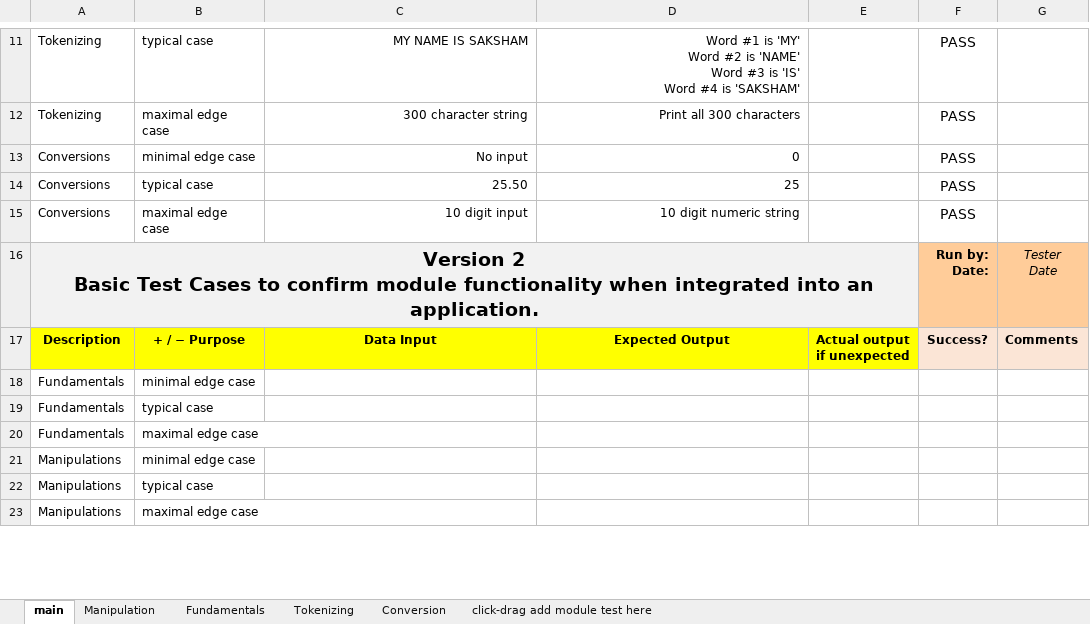
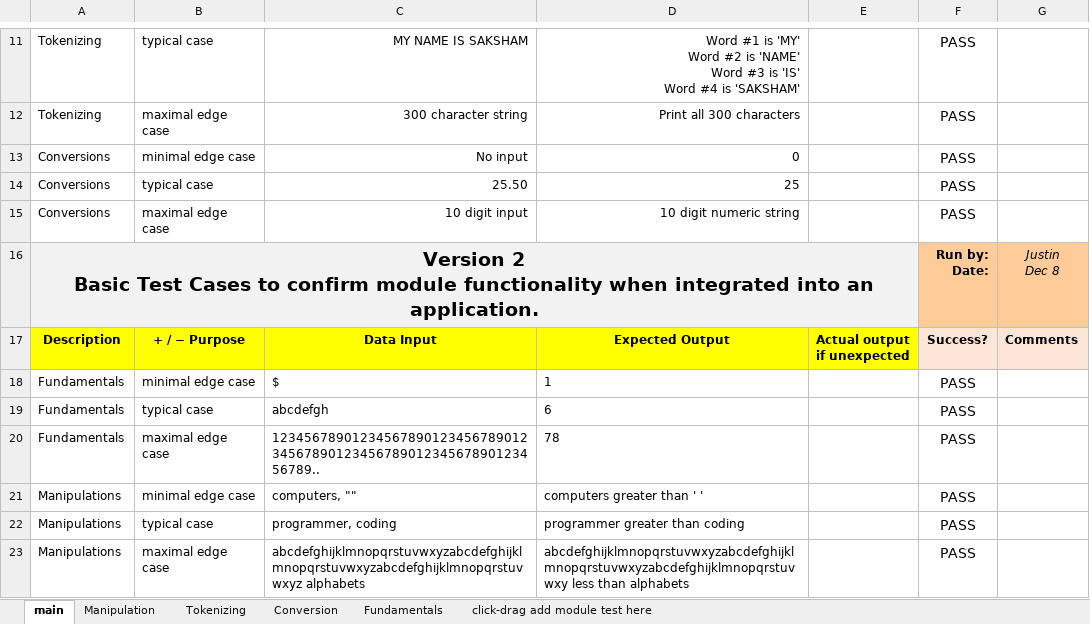
Before and after one commit to JustinWHLEE16/BB02-CPR-FINAL-PROJECT, an Excel workbook: Final-Project-Test-Cases.xlsx, sheet main, drawn as a sheet; only a part is shown, gaps mark what is left out; values as stored, in another font and other column widths than the file's, no borders; ↵ is a line break in a cell; the diff covers the shown part only; the diff names each change by its address in the sheet, - before the commit and + after, or states it on an @@ line.

```diff
--- a/Final-Project-Test-Cases.xlsx (sheet main)
+++ b/Final-Project-Test-Cases.xlsx (sheet main)
@@ sheet tab order changed: main | Manipulation | Tokenizing | Conversion | Fundamentals | click-drag add module test here @@
-G16: Tester ↵ Date
+G16: Justin ↵ Dec 8
-C18: (empty)
+C18: $
-D18: (empty)
+D18: 1
-F18:F23: (empty)
+F18:F23: PASS
-C19: (empty)
+C19: abcdefgh
-D19: (empty)
+D19: 6
-C20: (empty)
+C20: 123456789012345678901234567890123456789012345678901234567890123456789..
-D20: (empty)
+D20: 78
-C21: (empty)
+C21: computers, ""
-D21: (empty)
+D21: computers greater than ' '
-C22: (empty)
+C22: programmer, coding
-D22: (empty)
+D22: programmer greater than coding
-C23: (empty)
+C23: abcdefghijklmnopqrstuvwxyzabcdefghijklmnopqrstuvwxyzabcdefghijklmnopqrstuvwxyz alphabets
-D23: (empty)
+D23: abcdefghijklmnopqrstuvwxyzabcdefghijklmnopqrstuvwxyzabcdefghijklmnopqrstuvwxy less than alphabets
```
Also changed, not shown: 23 edited cells elsewhere in this sheet, sheet Manipulation, sheet Tokenizing, sheet Fundamentals, sheet Conversion, conversion_test_cases.xlsx, 15 other files.
